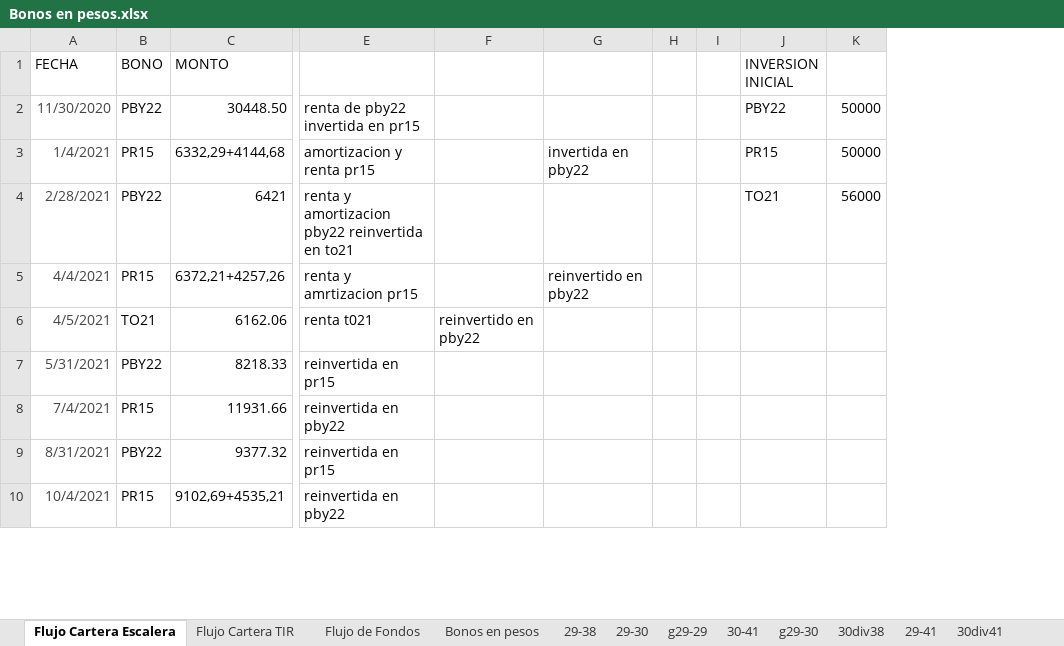
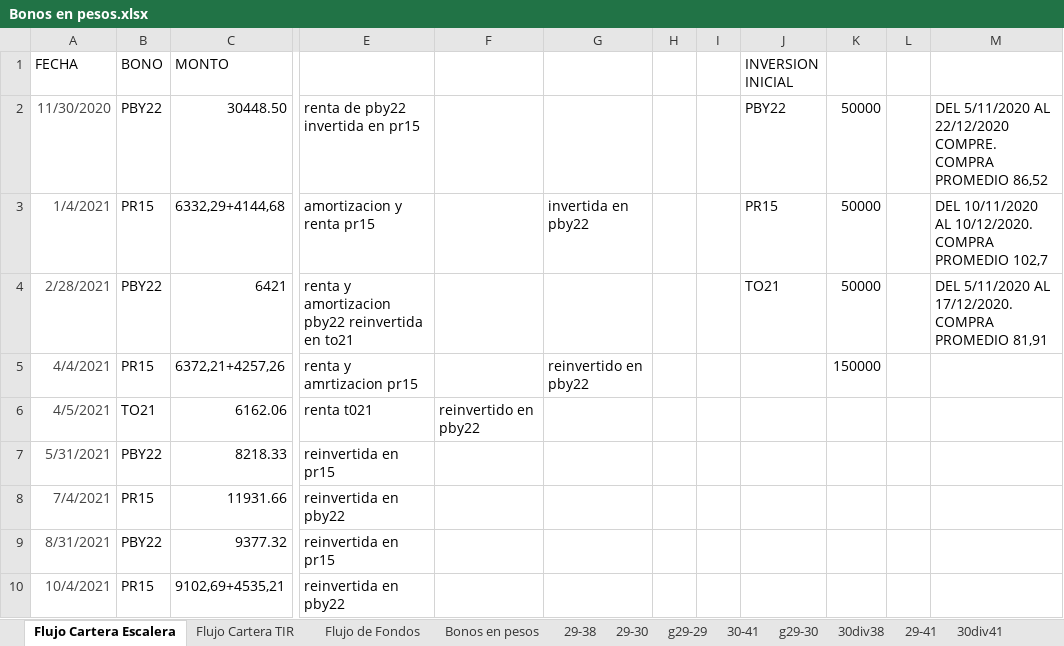
Before and after one commit to alferrelli/Excel-Bonos, an Excel workbook: Bonos en pesos.xlsx, sheet Flujo Cartera Escalera, drawn as a sheet; only a part is shown, gaps mark what is left out; values as stored, in another font and other column widths than the file's, no borders; the diff names each change by its address in the sheet, - before the commit and + after, or states it on an @@ line.

```diff
--- a/Bonos en pesos.xlsx (sheet Flujo Cartera Escalera)
+++ b/Bonos en pesos.xlsx (sheet Flujo Cartera Escalera)
+column L, empty
+column M, rows 2-4: DEL 5/11/2020 AL 22/12/2020 COMPRE. COMPRA PROMEDIO 86,52 | DEL 10/11/2020 AL 10/12/2020. COMPRA PROMEDIO 102,7 | DEL 5/11/2020 AL 17/12/2020. COMPRA PROMEDIO 81,91
-K4: 56000
+K4: 50000
-K5: (empty)
+K5: 150000
```
Also changed, not shown: sheet Flujo de Fondos, Bonos en dolares.xlsm, 2 other files.
